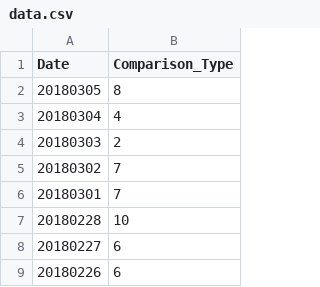
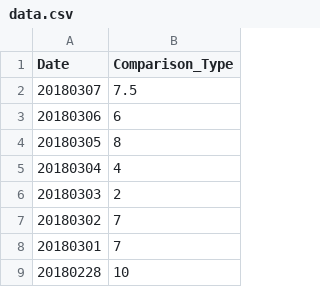
Before and after one commit to haifeng-jin/github_io_source, a CSV file: js/data.csv, drawn as a sheet; only a part is shown; the shorter side is filled out with more unchanged rows.

Commit message:
tracker

```diff
--- a/js/data.csv
+++ b/js/data.csv
@@ -1,2 +1,4 @@
 Date,Comparison_Type
+20180307,7.5
+20180306,6
 20180305,8
```
